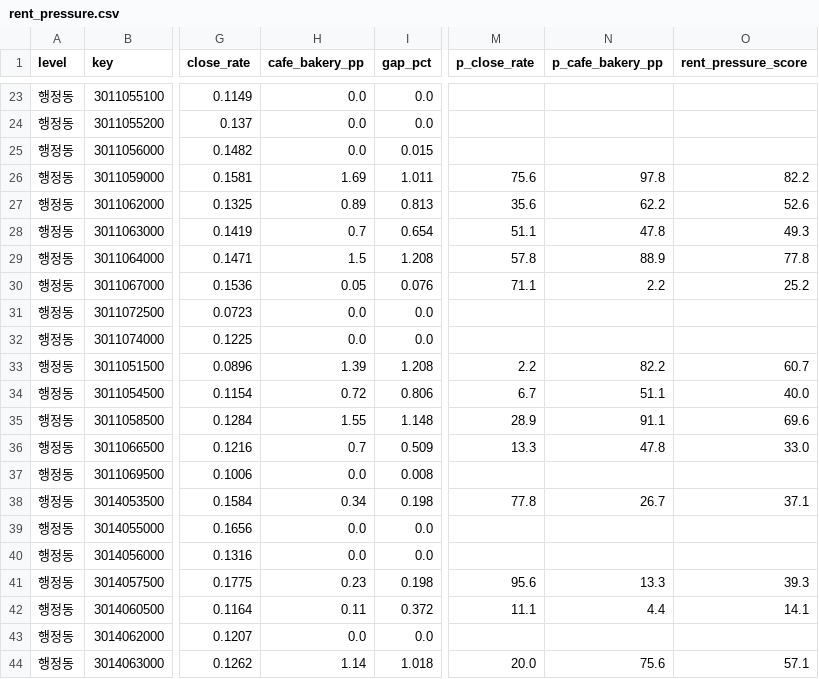
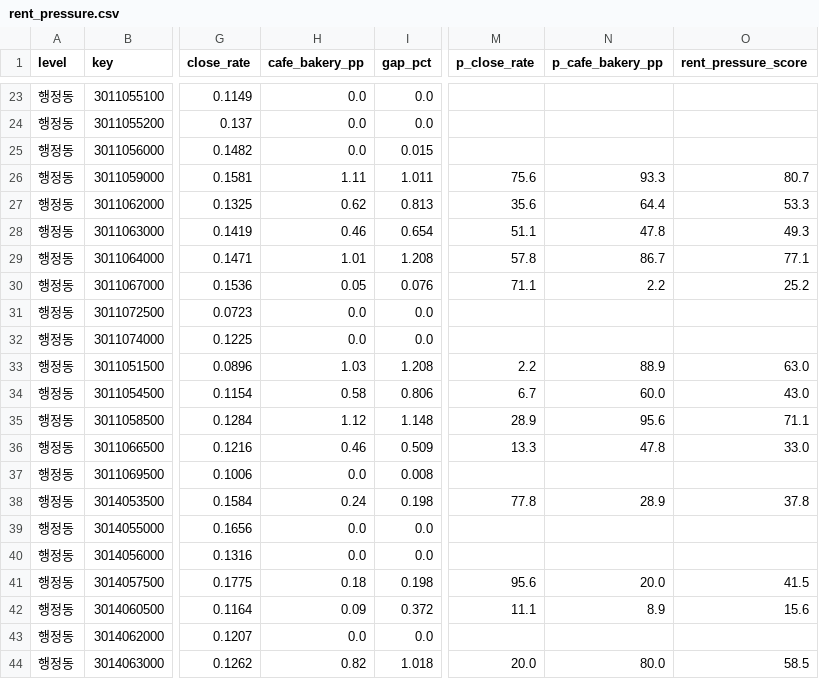
Before and after one commit to KangSeungWan/Commercial-Area-Analysis, a CSV file: tram_model/outputs/rent_pressure.csv, drawn as a sheet; only a part is shown, gaps mark what is left out; the diff covers the shown part only; the diff names each change by its address in the sheet, - before the commit and + after, or states it on an @@ line.

```diff
--- a/tram_model/outputs/rent_pressure.csv
+++ b/tram_model/outputs/rent_pressure.csv
-H26 (cafe_bakery_pp): 1.69
+H26 (cafe_bakery_pp): 1.11
-N26 (p_cafe_bakery_pp): 97.8
+N26 (p_cafe_bakery_pp): 93.3
-O26 (rent_pressure_score): 82.2
+O26 (rent_pressure_score): 80.7
-H27 (cafe_bakery_pp): 0.89
+H27 (cafe_bakery_pp): 0.62
-N27 (p_cafe_bakery_pp): 62.2
+N27 (p_cafe_bakery_pp): 64.4
-O27 (rent_pressure_score): 52.6
+O27 (rent_pressure_score): 53.3
-H28 (cafe_bakery_pp): 0.7
+H28 (cafe_bakery_pp): 0.46
-H29 (cafe_bakery_pp): 1.5
+H29 (cafe_bakery_pp): 1.01
-N29 (p_cafe_bakery_pp): 88.9
+N29 (p_cafe_bakery_pp): 86.7
-O29 (rent_pressure_score): 77.8
+O29 (rent_pressure_score): 77.1
-H33 (cafe_bakery_pp): 1.39
+H33 (cafe_bakery_pp): 1.03
-N33 (p_cafe_bakery_pp): 82.2
+N33 (p_cafe_bakery_pp): 88.9
-O33 (rent_pressure_score): 60.7
+O33 (rent_pressure_score): 63.0
-H34 (cafe_bakery_pp): 0.72
+H34 (cafe_bakery_pp): 0.58
-N34 (p_cafe_bakery_pp): 51.1
+N34 (p_cafe_bakery_pp): 60.0
-O34 (rent_pressure_score): 40.0
+O34 (rent_pressure_score): 43.0
-H35 (cafe_bakery_pp): 1.55
+H35 (cafe_bakery_pp): 1.12
-N35 (p_cafe_bakery_pp): 91.1
+N35 (p_cafe_bakery_pp): 95.6
-O35 (rent_pressure_score): 69.6
+O35 (rent_pressure_score): 71.1
-H36 (cafe_bakery_pp): 0.7
+H36 (cafe_bakery_pp): 0.46
-H38 (cafe_bakery_pp): 0.34
+H38 (cafe_bakery_pp): 0.24
-N38 (p_cafe_bakery_pp): 26.7
+N38 (p_cafe_bakery_pp): 28.9
-O38 (rent_pressure_score): 37.1
+O38 (rent_pressure_score): 37.8
-H41 (cafe_bakery_pp): 0.23
+H41 (cafe_bakery_pp): 0.18
-N41 (p_cafe_bakery_pp): 13.3
+N41 (p_cafe_bakery_pp): 20.0
-O41 (rent_pressure_score): 39.3
+O41 (rent_pressure_score): 41.5
-H42 (cafe_bakery_pp): 0.11
+H42 (cafe_bakery_pp): 0.09
-N42 (p_cafe_bakery_pp): 4.4
+N42 (p_cafe_bakery_pp): 8.9
-O42 (rent_pressure_score): 14.1
+O42 (rent_pressure_score): 15.6
-H44 (cafe_bakery_pp): 1.14
+H44 (cafe_bakery_pp): 0.82
-N44 (p_cafe_bakery_pp): 75.6
+N44 (p_cafe_bakery_pp): 80.0
-O44 (rent_pressure_score): 57.1
+O44 (rent_pressure_score): 58.5
```
Also changed, not shown: 111 edited cells elsewhere in this file, tram_model/outputs/composition_evidence.csv, tram_model/outputs/composition_forecast.csv, 13 other files.
